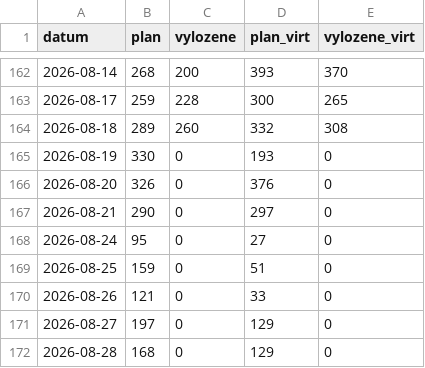
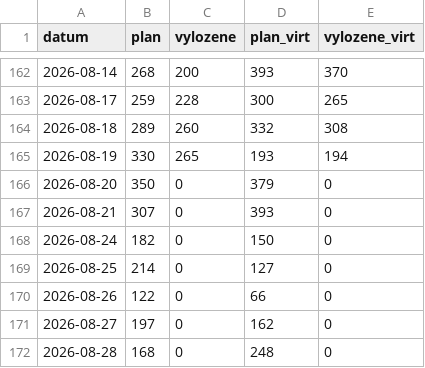
Before and after one commit to Temporary-Permanent-Fix/PREDICTION, a CSV file: public/data/LCU/avizo.csv, drawn as a sheet; only a part is shown, gaps mark what is left out.

Commit message:
[LCU] data: import avizo (GB.xlsx)

```diff
--- a/public/data/LCU/avizo.csv
+++ b/public/data/LCU/avizo.csv
@@ -164,9 +164,9 @@ datum,plan,vylozene,plan_virt,vylozene_virt
 2026-08-18,289,260,332,308
-2026-08-19,330,0,193,0
-2026-08-20,326,0,376,0
-2026-08-21,290,0,297,0
-2026-08-24,95,0,27,0
-2026-08-25,159,0,51,0
-2026-08-26,121,0,33,0
-2026-08-27,197,0,129,0
-2026-08-28,168,0,129,0
+2026-08-19,330,265,193,194
+2026-08-20,350,0,379,0
+2026-08-21,307,0,393,0
+2026-08-24,182,0,150,0
+2026-08-25,214,0,127,0
+2026-08-26,122,0,66,0
+2026-08-27,197,0,162,0
+2026-08-28,168,0,248,0
```
